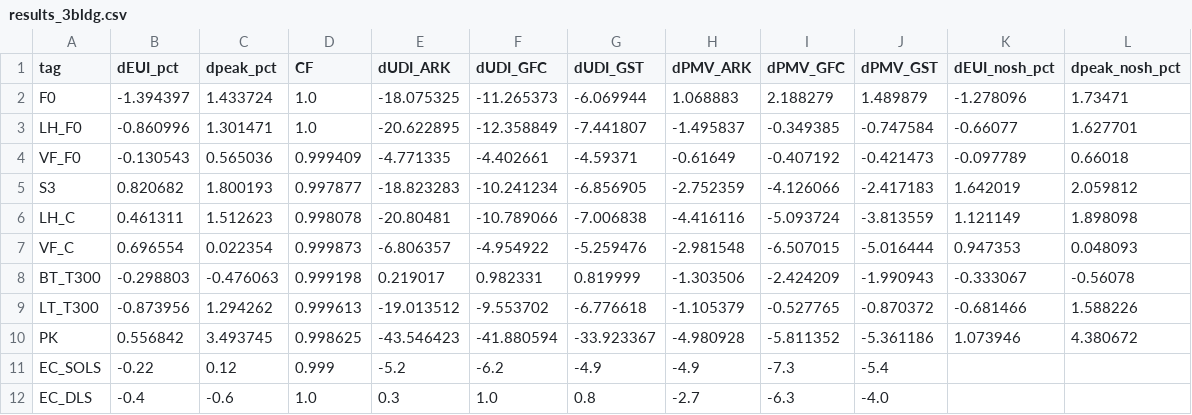
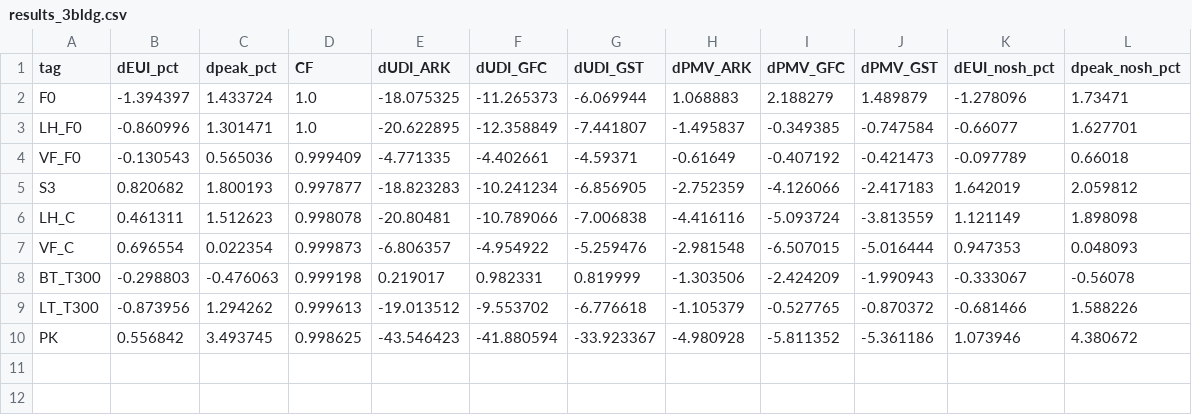
Before and after one commit to m48a2c999-svg/badtm, a CSV file: data/db/csv/results_3bldg.csv, drawn as a sheet.

```diff
--- a/data/db/csv/results_3bldg.csv
+++ b/data/db/csv/results_3bldg.csv
@@ -10,3 +10 @@ LT_T300,-0.873956,1.294262,0.999613,-19.013512,-9.553702,-6.776618,-1.105379,-0.
 PK,0.556842,3.493745,0.998625,-43.546423,-41.880594,-33.923367,-4.980928,-5.811352,-5.361186,1.073946,4.380672
-EC_SOLS,-0.22,0.12,0.999,-5.2,-6.2,-4.9,-4.9,-7.3,-5.4,,
-EC_DLS,-0.4,-0.6,1.0,0.3,1.0,0.8,-2.7,-6.3,-4.0,,
```
Also changed, not shown: data/db/csv/alternatives.csv, data/db/csv/meta.csv, 4 other files.
